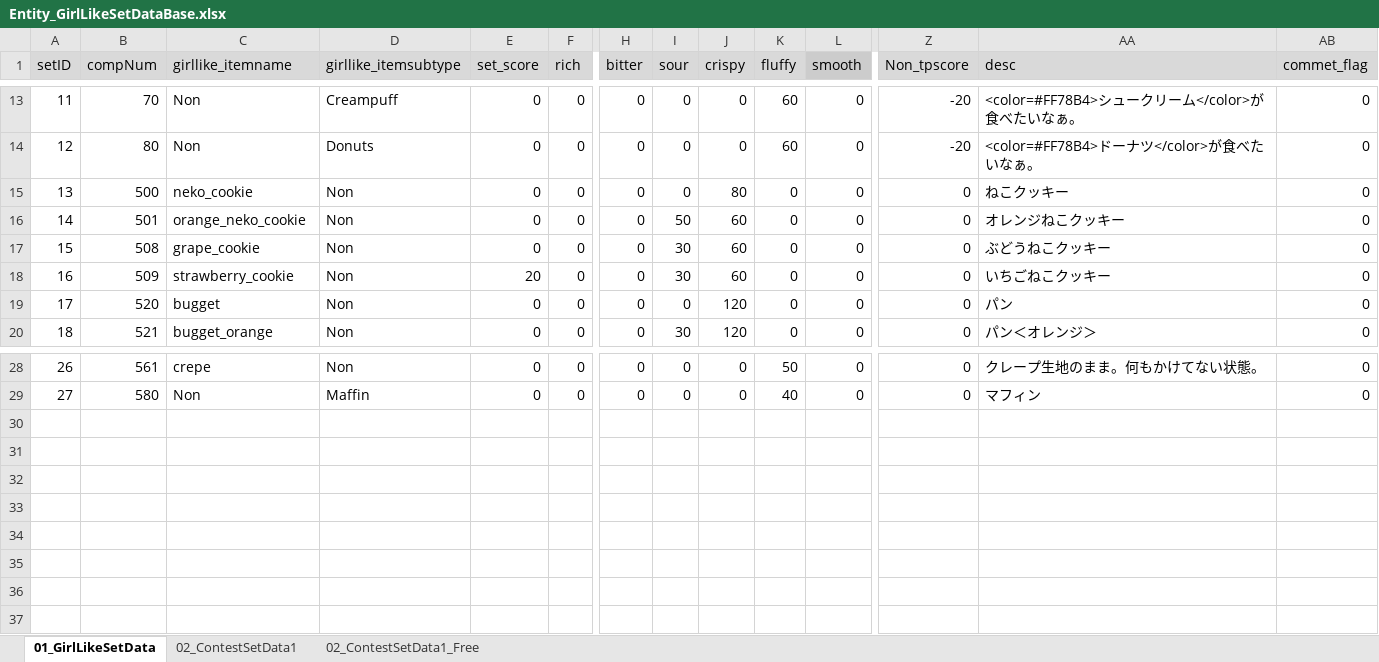
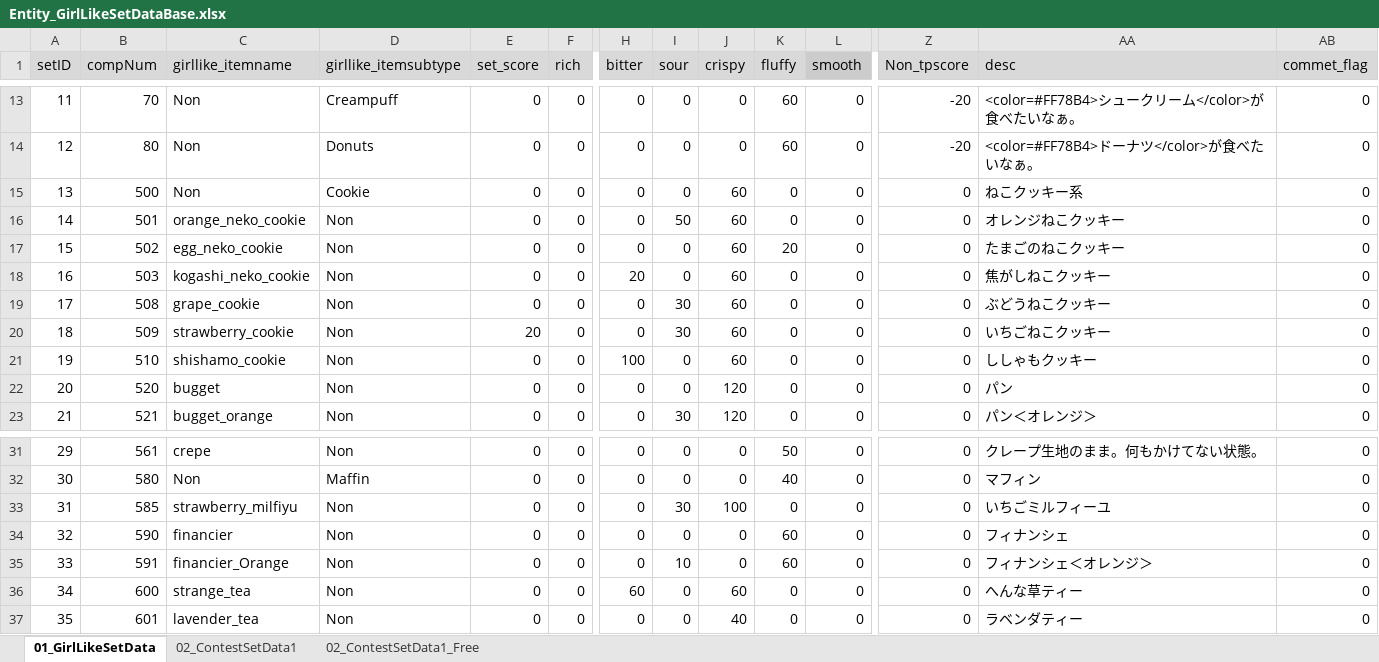
Before and after one commit to matoarita/Okashi_Atlier2, an Excel workbook: Assets/Excel_Data/Entity_GirlLikeSetDataBase.xlsx, sheet 01_GirlLikeSetData, drawn as a sheet; only a part is shown, gaps mark what is left out; values as stored, in another font and other column widths than the file's, no borders; addresses are those after the commit; rows hold the shown columns only; the diff names each change by its address in the sheet, - before the commit and + after, or states it on an @@ line.

```diff
--- a/Assets/Excel_Data/Entity_GirlLikeSetDataBase.xlsx (sheet 01_GirlLikeSetData)
+++ b/Assets/Excel_Data/Entity_GirlLikeSetDataBase.xlsx (sheet 01_GirlLikeSetData)
-C15 (girllike_itemname): neko_cookie
+C15 (girllike_itemname): Non
-D15 (girllike_itemsubtype): Non
+D15 (girllike_itemsubtype): Cookie
-J15 (crispy): 80
+J15 (crispy): 60
-AA15 (desc): ねこクッキー
+AA15 (desc): ねこクッキー系
+row 17: 15 | 502 | egg_neko_cookie | Non | 0 | 0 | 0 | 0 | 60 | 20 | 0 | 0 | たまごのねこクッキー | 0
+row 18: 16 | 503 | kogashi_neko_cookie | Non | 0 | 0 | 20 | 0 | 60 | 0 | 0 | 0 | 焦がしねこクッキー | 0
@@ column A (setID) renumbered between rows 19 and 32 @@
+row 21: 19 | 510 | shishamo_cookie | Non | 0 | 0 | 100 | 0 | 60 | 0 | 0 | 0 | ししゃもクッキー | 0
+row 33: 31 | 585 | strawberry_milfiyu | Non | 0 | 0 | 0 | 30 | 100 | 0 | 0 | 0 | いちごミルフィーユ | 0
+row 34: 32 | 590 | financier | Non | 0 | 0 | 0 | 0 | 0 | 60 | 0 | 0 | フィナンシェ | 0
+row 35: 33 | 591 | financier_Orange | Non | 0 | 0 | 0 | 10 | 0 | 60 | 0 | 0 | フィナンシェ＜オレンジ＞ | 0
+row 36: 34 | 600 | strange_tea | Non | 0 | 0 | 60 | 0 | 60 | 0 | 0 | 0 | へんな草ティー | 0
+row 37: 35 | 601 | lavender_tea | Non | 0 | 0 | 0 | 0 | 40 | 0 | 0 | 0 | ラベンダティー | 0
```
Also changed, not shown: Assets/Excel_Data/Entity_ItemDataBase.xlsx, 5 other files.
